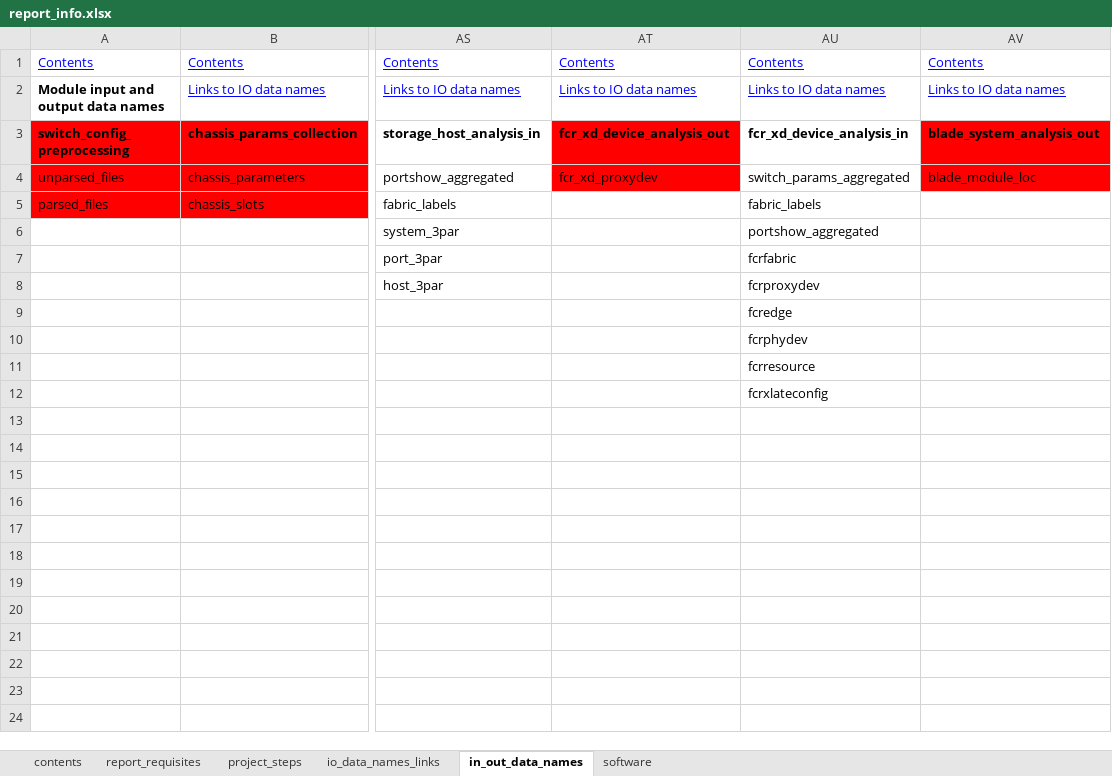
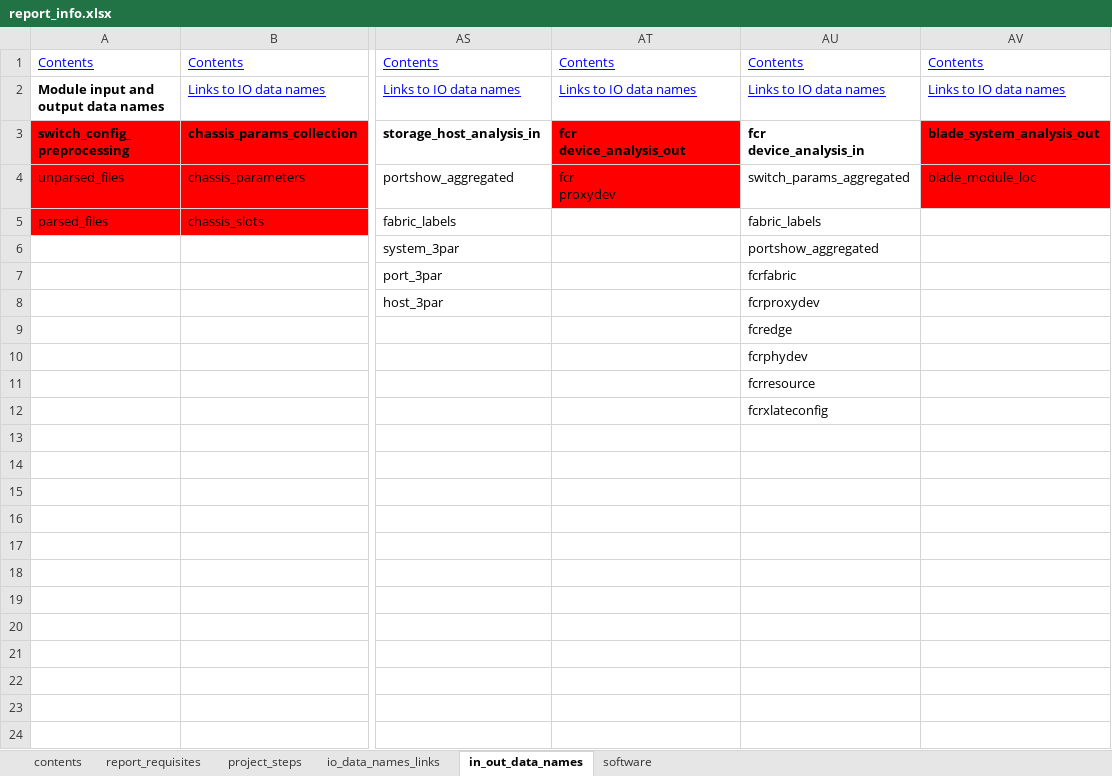
Before and after one commit to KonstantinAlxVlasenko/san_report_automation, an Excel workbook: report_info.xlsx, sheet in_out_data_names, drawn as a sheet; only a part is shown, gaps mark what is left out; values as stored, in another font and other column widths than the file's, no borders; ↵ is a line break in a cell; the diff names each change by its address in the sheet, - before the commit and + after, or states it on an @@ line.

```diff
--- a/report_info.xlsx (sheet in_out_data_names)
+++ b/report_info.xlsx (sheet in_out_data_names)
-AT3: fcr_xd_device_analysis_out
+AT3: fcr ↵ device_analysis_out
-AU3: fcr_xd_device_analysis_in
+AU3: fcr ↵ device_analysis_in
-AT4: fcr_xd_proxydev
+AT4: fcr ↵ proxydev
```
Also changed, not shown: sheet report_requisites, sheet io_data_names_links, sheet project_steps, 1 other file.
